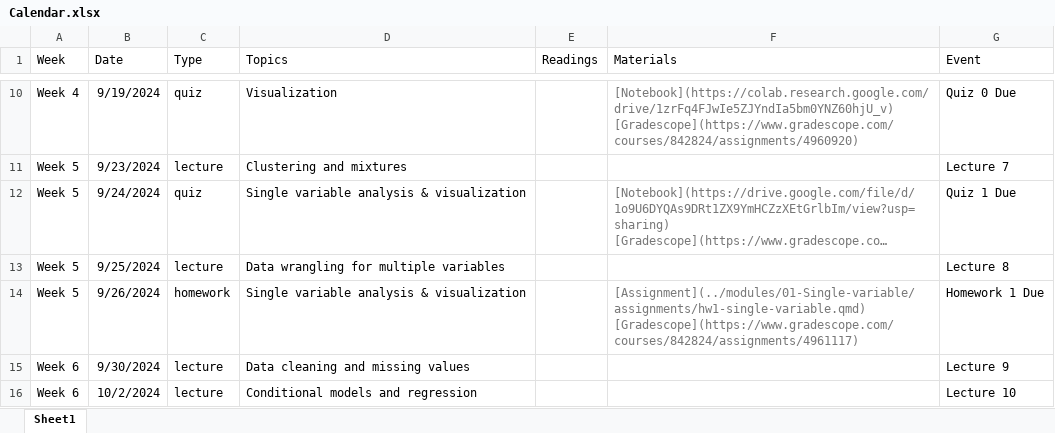
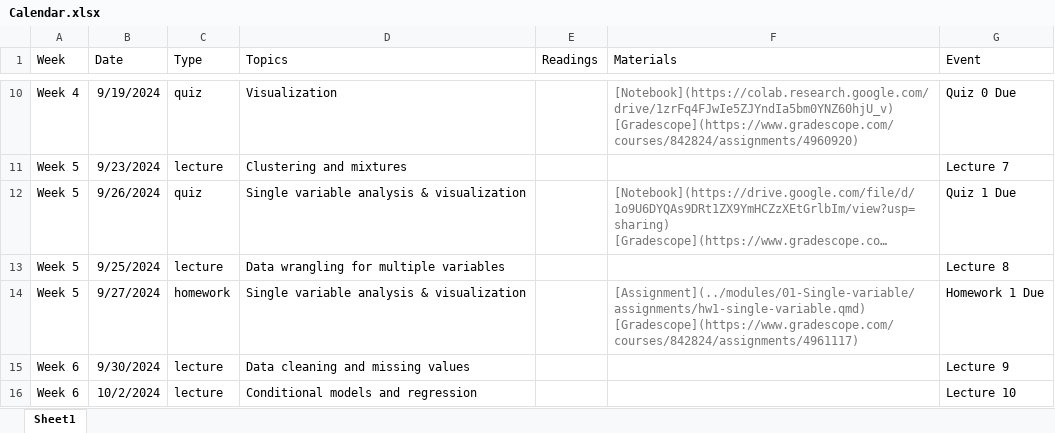
Before and after one commit to gabehope/DataViz, an Excel workbook: calendar/Calendar.xlsx, sheet Sheet1, drawn as a sheet; only a part is shown, gaps mark what is left out; long unchanged cells end in …; values as stored, in another font and other column widths than the file's, no borders; the diff names each change by its address in the sheet, - before the commit and + after, or states it on an @@ line.

Commit message:
Calendar updates

```diff
--- a/calendar/Calendar.xlsx (sheet Sheet1)
+++ b/calendar/Calendar.xlsx (sheet Sheet1)
-B12 (Date): 9/24/2024
+B12 (Date): 9/26/2024
-B14 (Date): 9/26/2024
+B14 (Date): 9/27/2024
```
Also changed, not shown: 18 other files.
